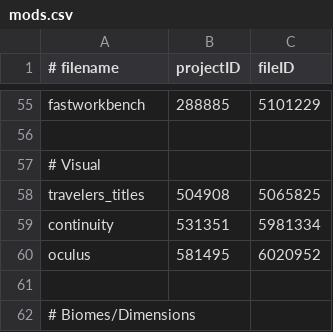
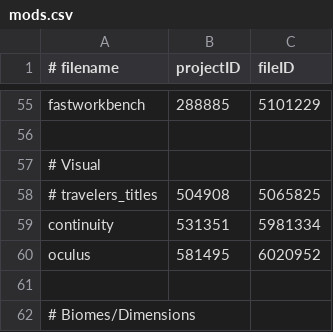
Before and after one commit to Eclipse-Ilx/Abyssal-Descent, a CSV file: mods.csv, drawn as a sheet; only a part is shown, gaps mark what is left out.

Commit message:
chore: drop travelers_titles until we have renders

```diff
--- a/mods.csv
+++ b/mods.csv
@@ -57,3 +57,3 @@ fastworkbench,288885,5101229
 # Visual
-travelers_titles,504908,5065825
+# travelers_titles,504908,5065825
 continuity,531351,5981334
```
